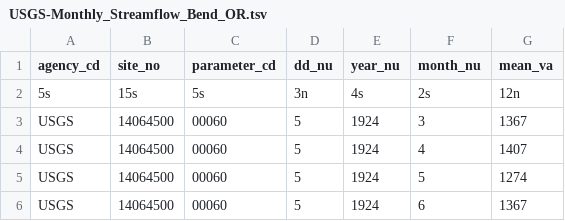
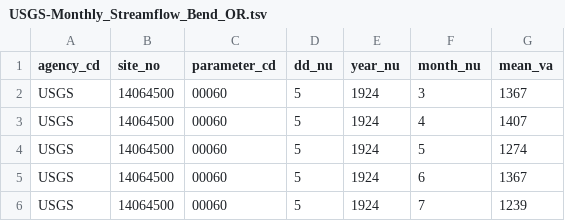
Before and after one commit to mps9506/Sample-Datasets, a TSV file: Streamflow/USGS-Monthly_Streamflow_Bend_OR.tsv, drawn as a sheet; only a part is shown; the shorter side is filled out with more unchanged rows; the diff names each change by its address in the sheet, - before the commit and + after, or states it on an @@ line.

Commit message:
Update USGS-Monthly_Streamflow_Bend_OR.tsv

```diff
--- a/Streamflow/USGS-Monthly_Streamflow_Bend_OR.tsv
+++ b/Streamflow/USGS-Monthly_Streamflow_Bend_OR.tsv
-row 2: 5s | 15s | 5s | 3n | 4s | 2s | 12n
```
